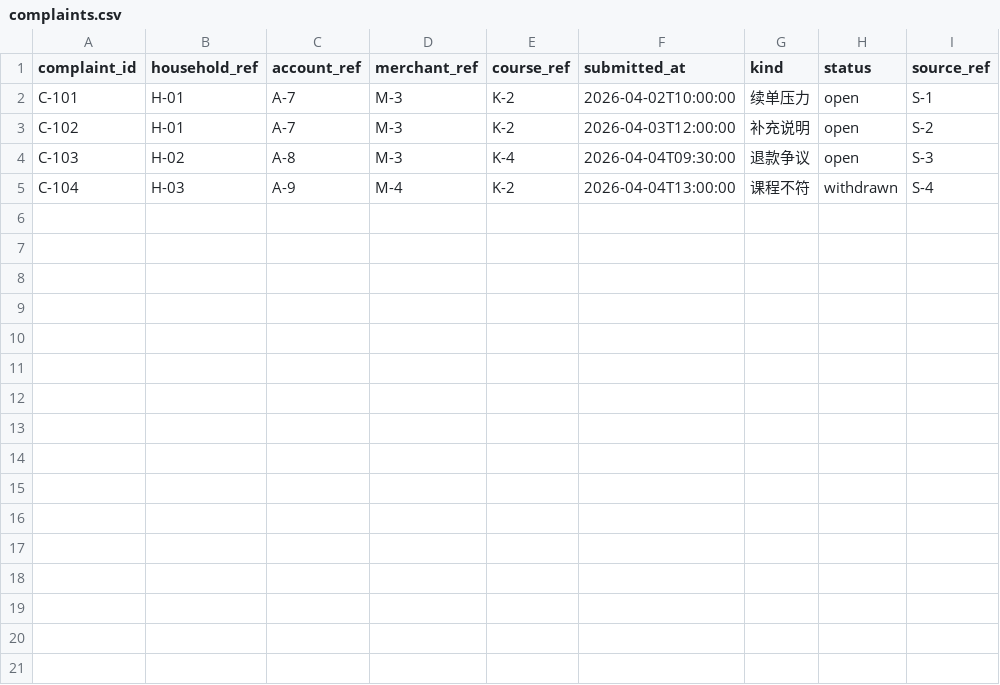
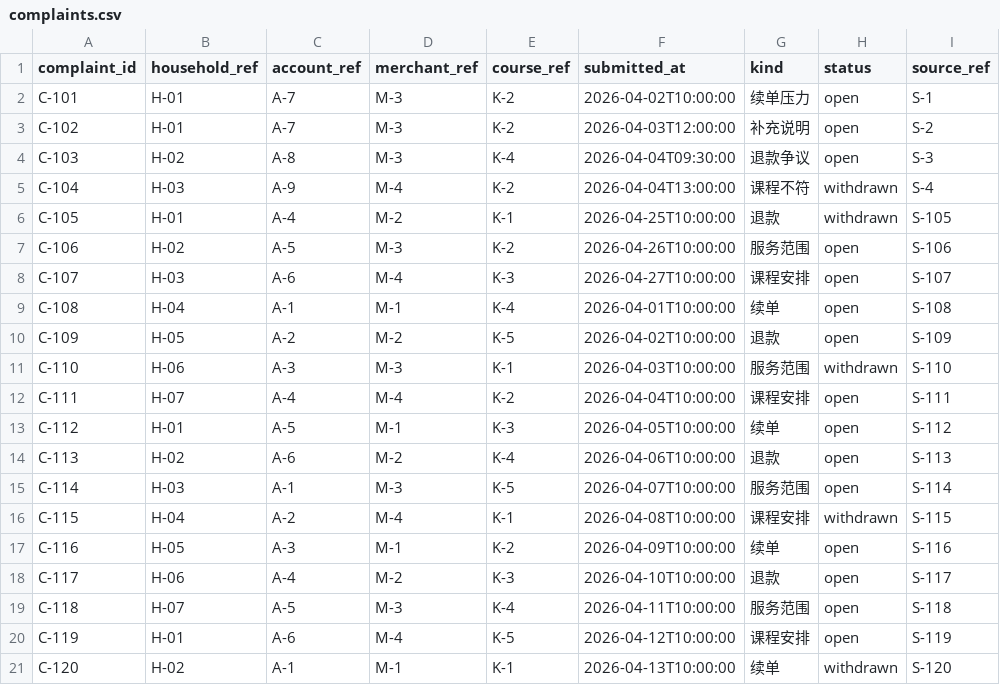
Before and after one commit to rotatinghomew/education-data-112101-001, a CSV file: data/complaints.csv, drawn as a sheet; the diff names each change by its address in the sheet, - before the commit and + after, or states it on an @@ line.

Commit message:
Update synthetic project data

```diff
--- a/data/complaints.csv
+++ b/data/complaints.csv
+row 6: C-105 | H-01 | A-4 | M-2 | K-1 | 2026-04-25T10:00:00 | 退款 | withdrawn | S-105
+row 7: C-106 | H-02 | A-5 | M-3 | K-2 | 2026-04-26T10:00:00 | 服务范围 | open | S-106
+row 8: C-107 | H-03 | A-6 | M-4 | K-3 | 2026-04-27T10:00:00 | 课程安排 | open | S-107
+row 9: C-108 | H-04 | A-1 | M-1 | K-4 | 2026-04-01T10:00:00 | 续单 | open | S-108
+row 10: C-109 | H-05 | A-2 | M-2 | K-5 | 2026-04-02T10:00:00 | 退款 | open | S-109
+row 11: C-110 | H-06 | A-3 | M-3 | K-1 | 2026-04-03T10:00:00 | 服务范围 | withdrawn | S-110
+row 12: C-111 | H-07 | A-4 | M-4 | K-2 | 2026-04-04T10:00:00 | 课程安排 | open | S-111
+row 13: C-112 | H-01 | A-5 | M-1 | K-3 | 2026-04-05T10:00:00 | 续单 | open | S-112
+row 14: C-113 | H-02 | A-6 | M-2 | K-4 | 2026-04-06T10:00:00 | 退款 | open | S-113
+row 15: C-114 | H-03 | A-1 | M-3 | K-5 | 2026-04-07T10:00:00 | 服务范围 | open | S-114
+row 16: C-115 | H-04 | A-2 | M-4 | K-1 | 2026-04-08T10:00:00 | 课程安排 | withdrawn | S-115
+row 17: C-116 | H-05 | A-3 | M-1 | K-2 | 2026-04-09T10:00:00 | 续单 | open | S-116
+row 18: C-117 | H-06 | A-4 | M-2 | K-3 | 2026-04-10T10:00:00 | 退款 | open | S-117
+row 19: C-118 | H-07 | A-5 | M-3 | K-4 | 2026-04-11T10:00:00 | 服务范围 | open | S-118
+row 20: C-119 | H-01 | A-6 | M-4 | K-5 | 2026-04-12T10:00:00 | 课程安排 | open | S-119
+row 21: C-120 | H-02 | A-1 | M-1 | K-1 | 2026-04-13T10:00:00 | 续单 | withdrawn | S-120
```
Also changed, not shown: data/evidence.csv, 1 other file.
